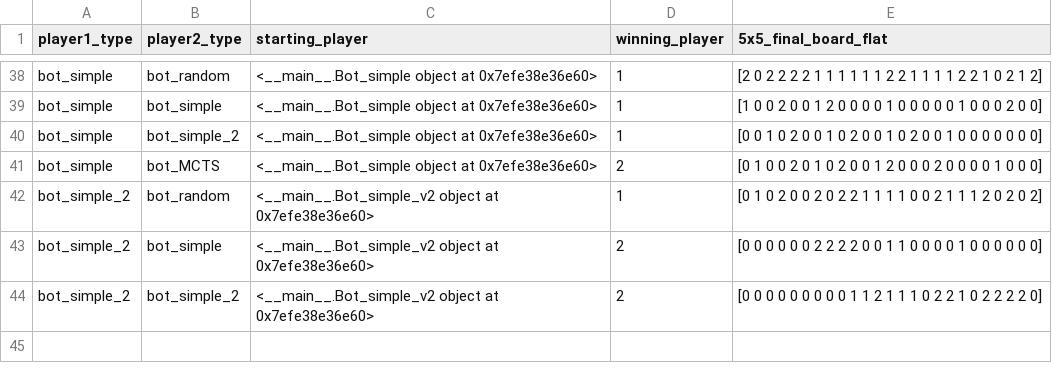
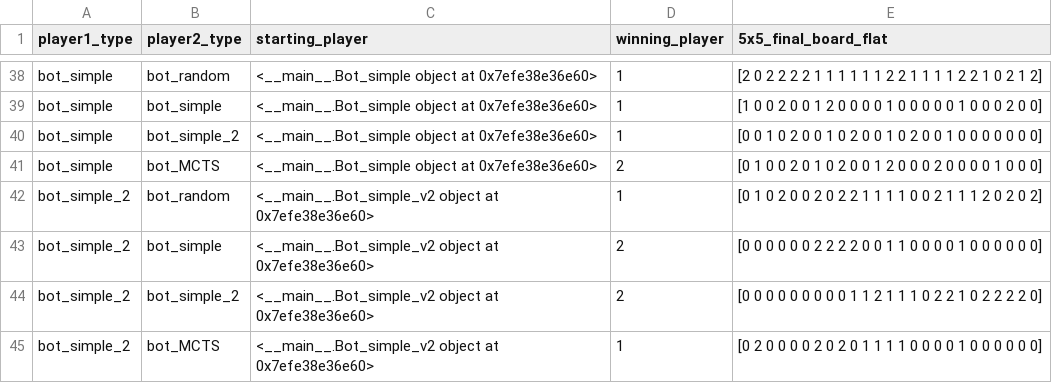
Before and after one commit to ARabanus-HSD/mnk_wise2324, a CSV file: game_log_doku.csv, drawn as a sheet; only a part is shown, gaps mark what is left out.

Commit message:
final commit

```diff
--- a/game_log_doku.csv
+++ b/game_log_doku.csv
@@ -44 +44,2 @@ bot_simple_2,bot_simple,<__main__.Bot_simple_v2 object at 0x7efe38e36e60>,2,[0 0
 bot_simple_2,bot_simple_2,<__main__.Bot_simple_v2 object at 0x7efe38e36e60>,2,[0 0 0 0 0 0 0 0 0 1 1 2 1 1 1 0 2 2 1 0 2 2 2 2 0]
+bot_simple_2,bot_MCTS,<__main__.Bot_simple_v2 object at 0x7efe38e36e60>,1,[0 2 0 0 0 0 2 0 2 0 1 1 1 1 0 0 0 0 1 0 0 0 0 0 0]
```
